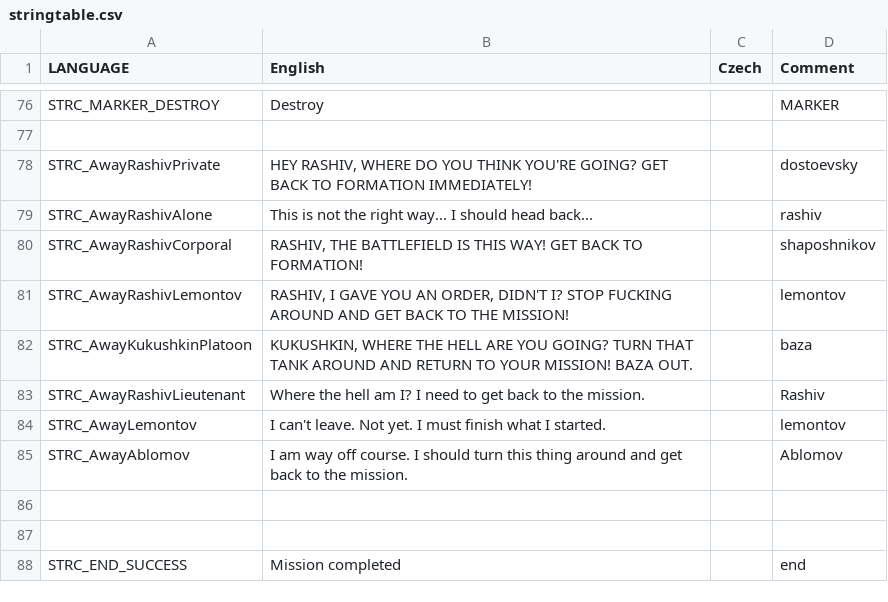
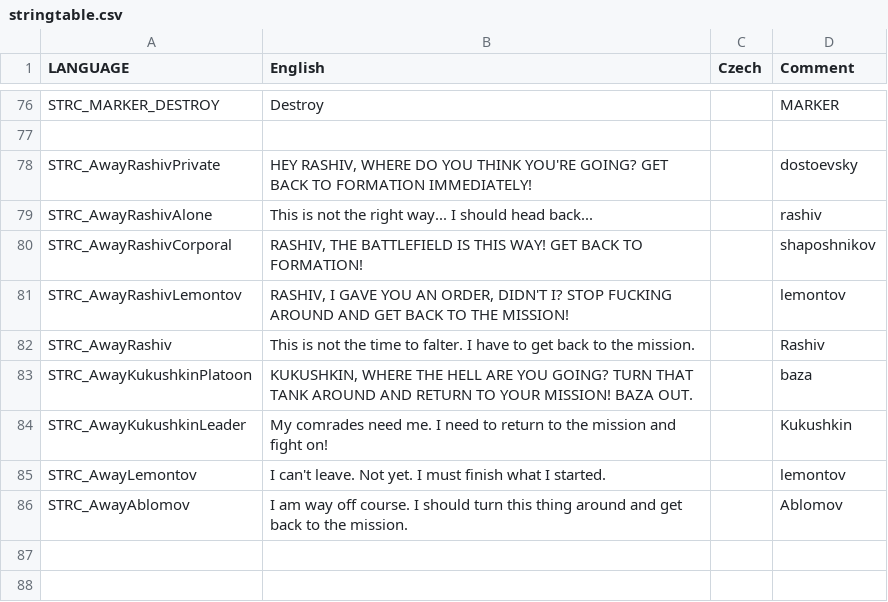
Before and after one commit to Kossyr/dawn, a CSV file: stringtable.csv, drawn as a sheet; only a part is shown, gaps mark what is left out; the shorter side is filled out with more unchanged rows; removed rows and columns are numbered as before the commit, all else as after; the diff names each change by its address in the sheet, - before the commit and + after, or states it on an @@ line.

```diff
--- a/stringtable.csv
+++ b/stringtable.csv
+row 82: STRC_AwayRashiv | This is not the time to falter. I have to get back to the mission. |  | Rashiv
-row 83: STRC_AwayRashivLieutenant | Where the hell am I? I need to get back to the mission. |  | Rashiv
+row 84: STRC_AwayKukushkinLeader | My comrades need me. I need to return to the mission and fight on! |  | Kukushkin
```
Also changed, not shown: Missions/29RedHammer.Cain/stringtable.csv, 17 other files.
